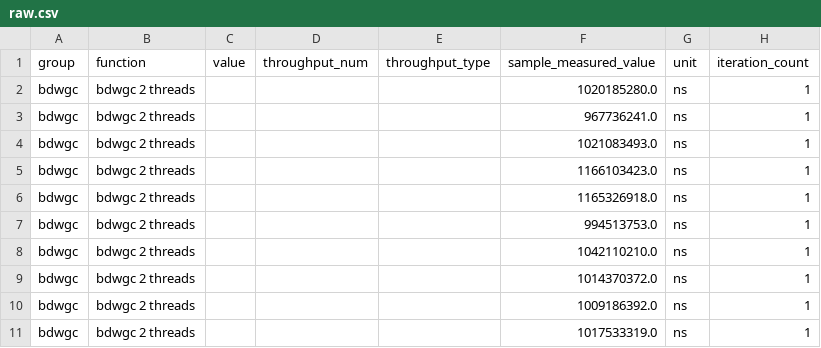
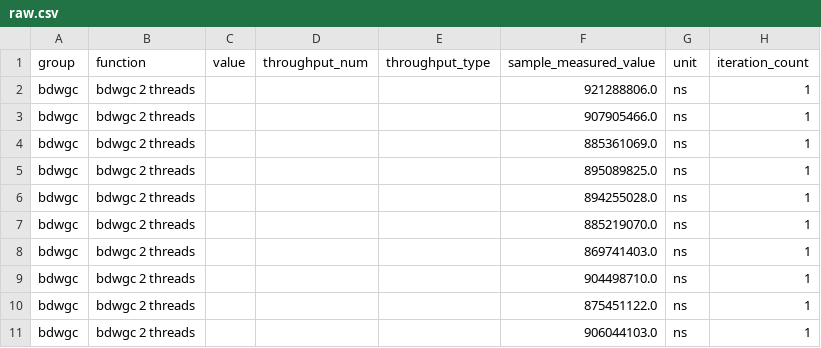
Before and after one commit to Chronostasys/bdwgcvsimmix-bench, a CSV file: bdwgc/bdwgc 2 threads/base/raw.csv, drawn as a sheet.

```diff
--- a/bdwgc/bdwgc 2 threads/base/raw.csv
+++ b/bdwgc/bdwgc 2 threads/base/raw.csv
@@ -1,11 +1,11 @@
 group,function,value,throughput_num,throughput_type,sample_measured_value,unit,iteration_count
-bdwgc,bdwgc 2 threads,,,,1020185280.0,ns,1
-bdwgc,bdwgc 2 threads,,,,967736241.0,ns,1
-bdwgc,bdwgc 2 threads,,,,1021083493.0,ns,1
-bdwgc,bdwgc 2 threads,,,,1166103423.0,ns,1
-bdwgc,bdwgc 2 threads,,,,1165326918.0,ns,1
-bdwgc,bdwgc 2 threads,,,,994513753.0,ns,1
-bdwgc,bdwgc 2 threads,,,,1042110210.0,ns,1
-bdwgc,bdwgc 2 threads,,,,1014370372.0,ns,1
-bdwgc,bdwgc 2 threads,,,,1009186392.0,ns,1
-bdwgc,bdwgc 2 threads,,,,1017533319.0,ns,1
+bdwgc,bdwgc 2 threads,,,,921288806.0,ns,1
+bdwgc,bdwgc 2 threads,,,,907905466.0,ns,1
+bdwgc,bdwgc 2 threads,,,,885361069.0,ns,1
+bdwgc,bdwgc 2 threads,,,,895089825.0,ns,1
+bdwgc,bdwgc 2 threads,,,,894255028.0,ns,1
+bdwgc,bdwgc 2 threads,,,,885219070.0,ns,1
+bdwgc,bdwgc 2 threads,,,,869741403.0,ns,1
+bdwgc,bdwgc 2 threads,,,,904498710.0,ns,1
+bdwgc,bdwgc 2 threads,,,,875451122.0,ns,1
+bdwgc,bdwgc 2 threads,,,,906044103.0,ns,1
```
Also changed, not shown: bdwgc/bdwgc 2 threads/new/raw.csv, plimmixgc/multi-thread (2) gc stress benchmark small objects/base/raw.csv, 33 other files.
